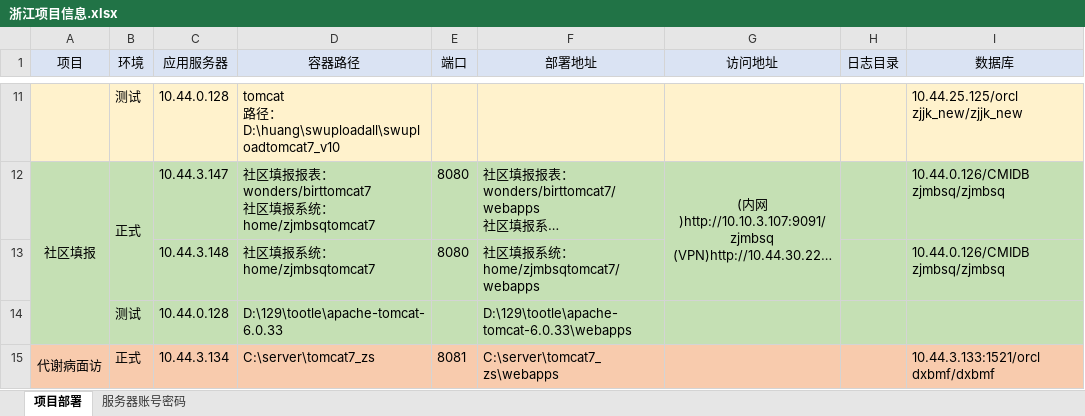
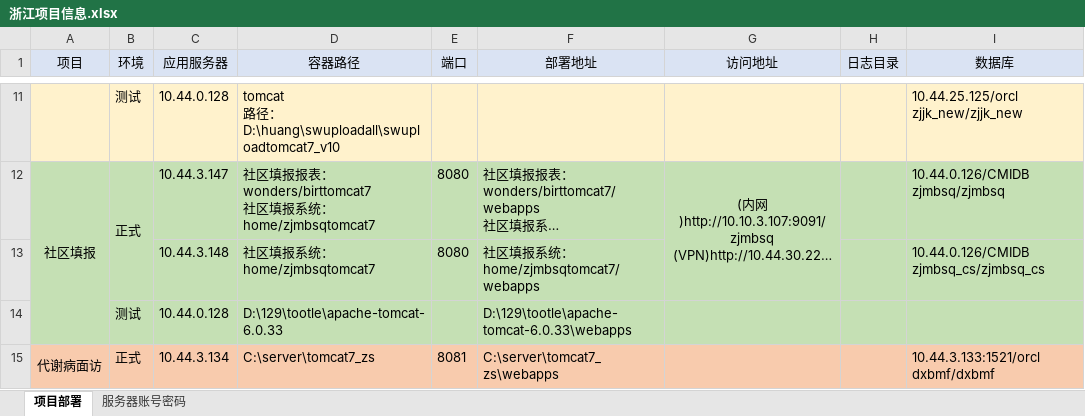
Before and after one commit to phoenix110/work-doc, an Excel workbook: 浙江项目信息.xlsx, sheet 项目部署, drawn as a sheet; only a part is shown, gaps mark what is left out; long unchanged cells end in …; values as stored, in another font and other column widths than the file's, no borders; the diff names each change by its address in the sheet, - before the commit and + after, or states it on an @@ line.

Commit message:
update

```diff
--- a/浙江项目信息.xlsx (sheet 项目部署)
+++ b/浙江项目信息.xlsx (sheet 项目部署)
-I13 (数据库): 10.44.0.126/CMIDB zjmbsq/zjmbsq
+I13 (数据库): 10.44.0.126/CMIDB zjmbsq_cs/zjmbsq_cs
```
